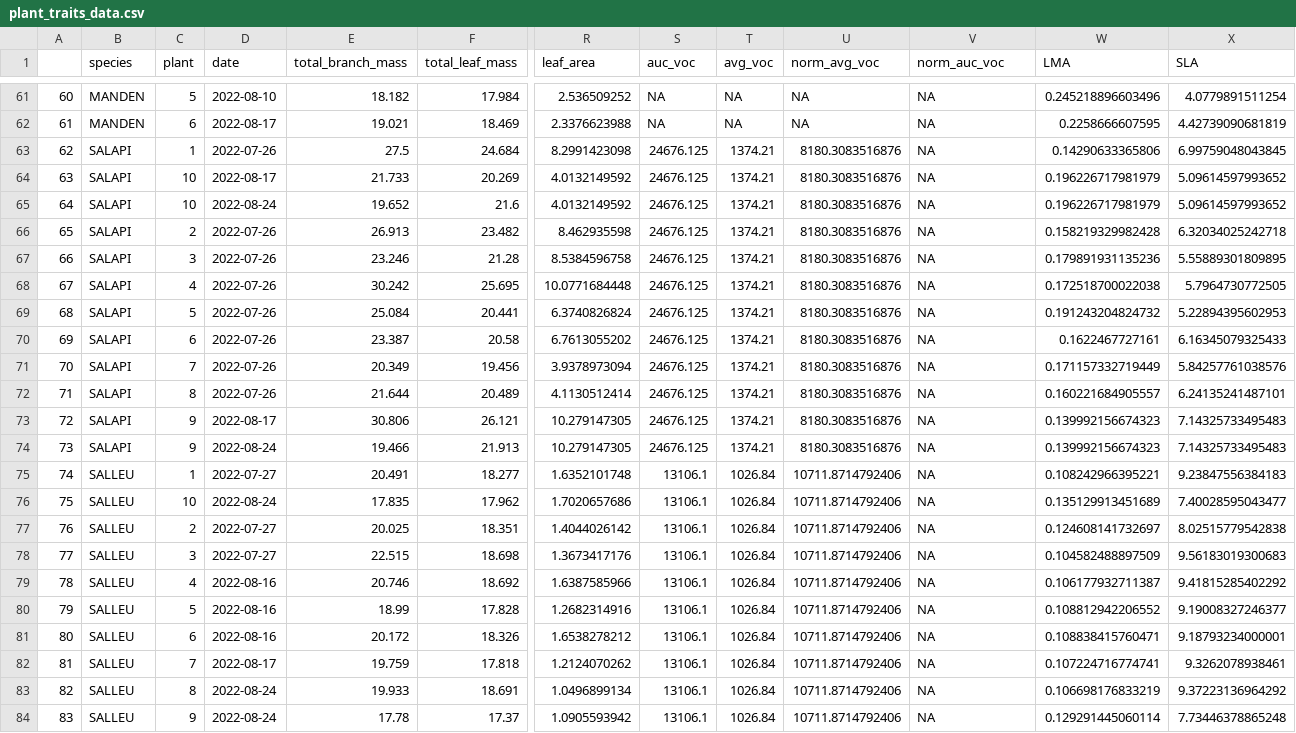
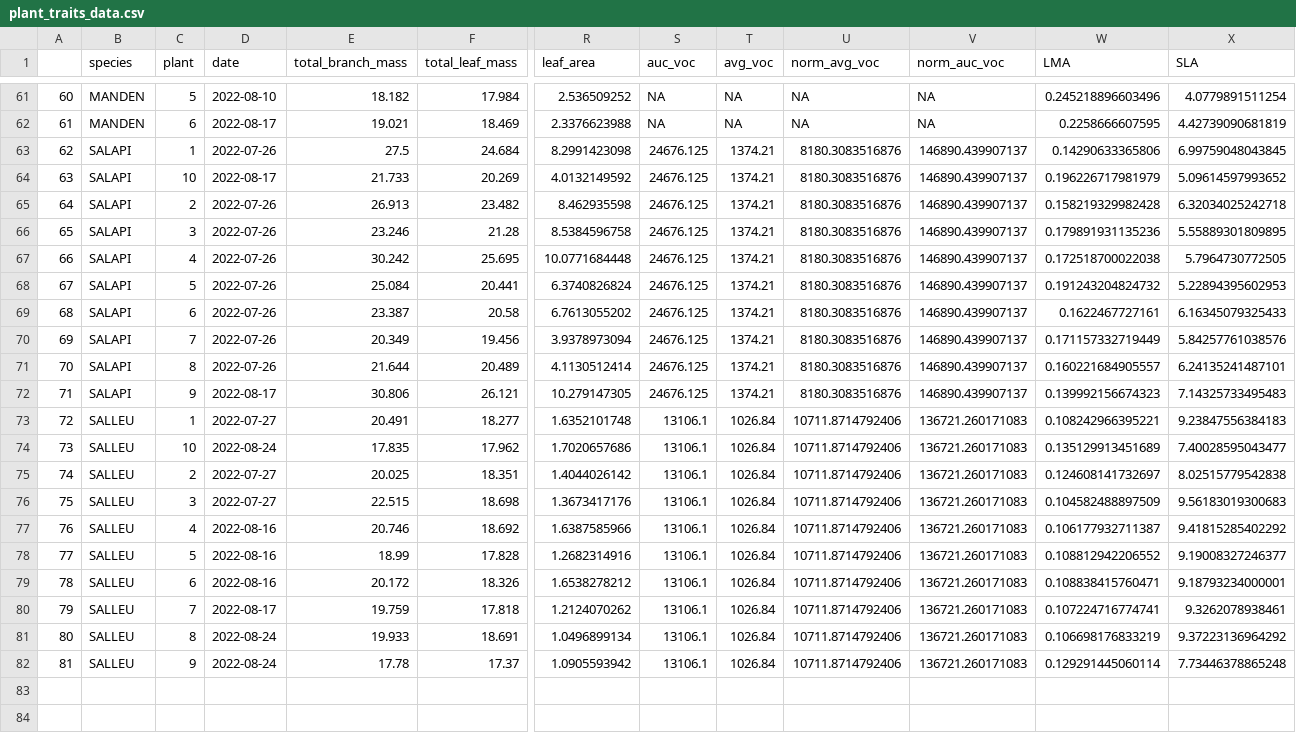
Before and after one commit to bovingi/flammability-testing, a CSV file: data/processed-data/plant_traits_data.csv, drawn as a sheet; only a part is shown, gaps mark what is left out; removed rows and columns are numbered as before the commit, all else as after; rows hold the shown columns only; the diff covers the shown part only; the diff names each change by its address in the sheet, - before the commit and + after, or states it on an @@ line.

```diff
--- a/data/processed-data/plant_traits_data.csv
+++ b/data/processed-data/plant_traits_data.csv
-V63:V64 (norm_auc_voc): NA
+V63:V64 (norm_auc_voc): 146890.439907137
-row 65: 64 | SALAPI | 10 | 2022-08-24 | 19.652 | 21.6 | 4.0132149592 | 24676.125 | 1374.21 | 8180.3083516876 | NA | 0.196226717981979 | 5.09614597993652
@@ column A renumbered from row 65 down @@
-V65:V72 (norm_auc_voc): NA
+V65:V72 (norm_auc_voc): 146890.439907137
-row 74: 73 | SALAPI | 9 | 2022-08-24 | 19.466 | 21.913 | 10.279147305 | 24676.125 | 1374.21 | 8180.3083516876 | NA | 0.139992156674323 | 7.14325733495483
-V73:V82 (norm_auc_voc): NA
+V73:V82 (norm_auc_voc): 136721.260171083
```
Also changed, not shown: 57 edited cells elsewhere in this file, data/processed-data/main_dataset.csv, 3 other files.
